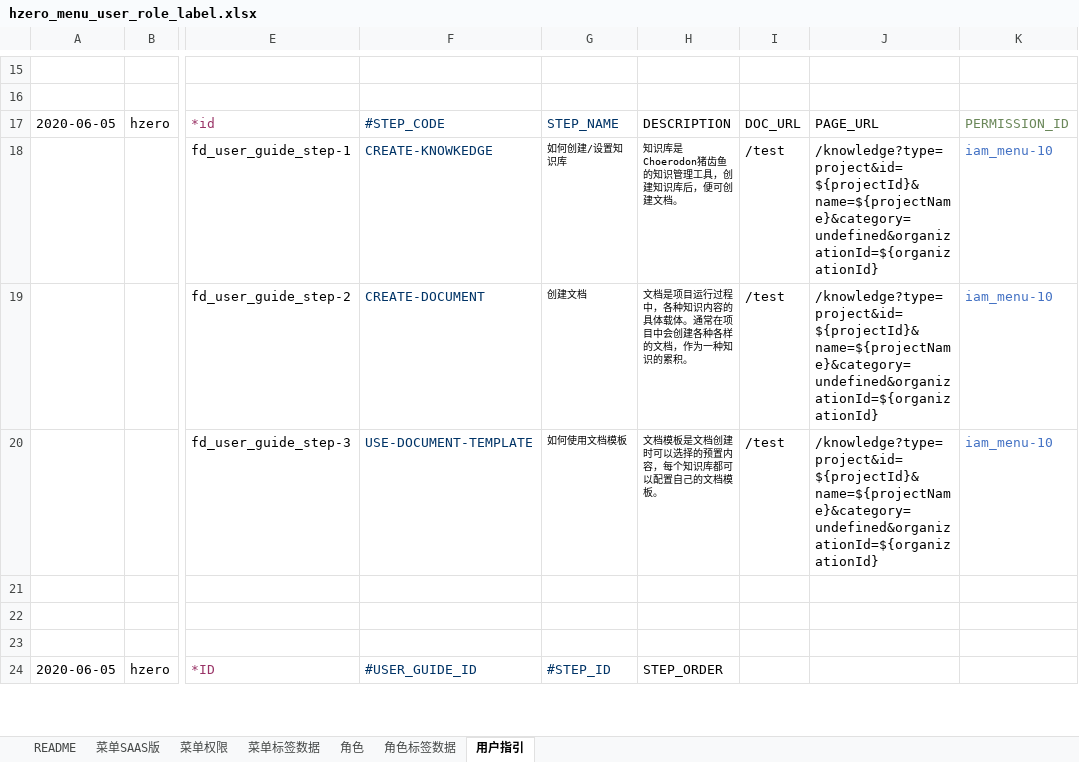
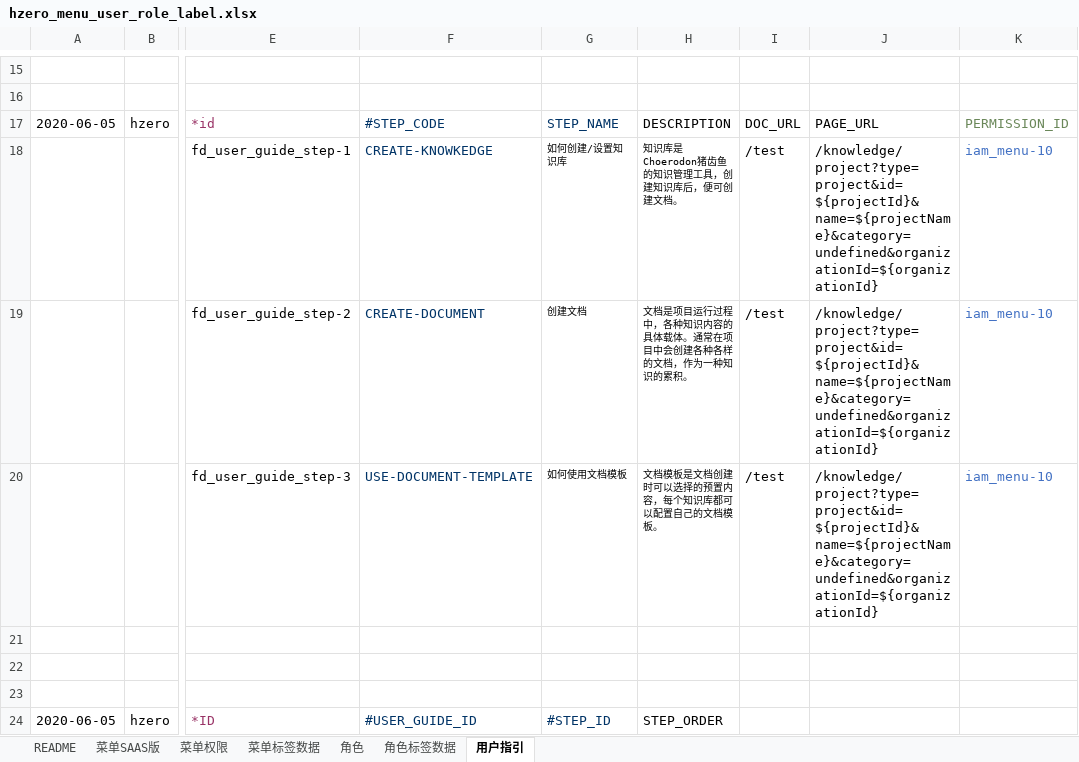
Before and after one commit to open-hand/knowledgebase-service, an Excel workbook: src/main/resources/script/db/init-data/knowledgebase_service/hzero_platform/hzero_menu_user_role_label.xlsx, sheet 用户指引, drawn as a sheet; only a part is shown, gaps mark what is left out; values as stored, in another font and other column widths than the file's, no borders; the diff names each change by its address in the sheet, - before the commit and + after, or states it on an @@ line.

Commit message:
[FIX]用户指引文档数据连接错误

```diff
--- a/src/main/resources/script/db/init-data/knowledgebase_service/hzero_platform/hzero_menu_user_role_label.xlsx (sheet 用户指引)
+++ b/src/main/resources/script/db/init-data/knowledgebase_service/hzero_platform/hzero_menu_user_role_label.xlsx (sheet 用户指引)
-J18:J20: /knowledge?type=project&id=${projectId}&name=${projectName}&category=undefined&organizationId=${organizationId}
+J18:J20: /knowledge/project?type=project&id=${projectId}&name=${projectName}&category=undefined&organizationId=${organizationId}
```
